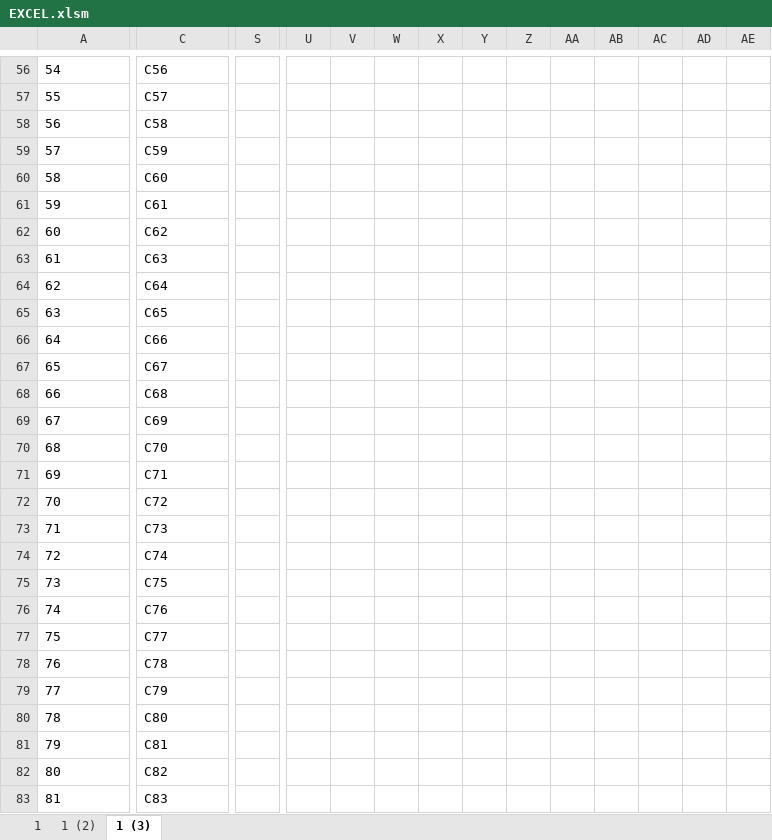
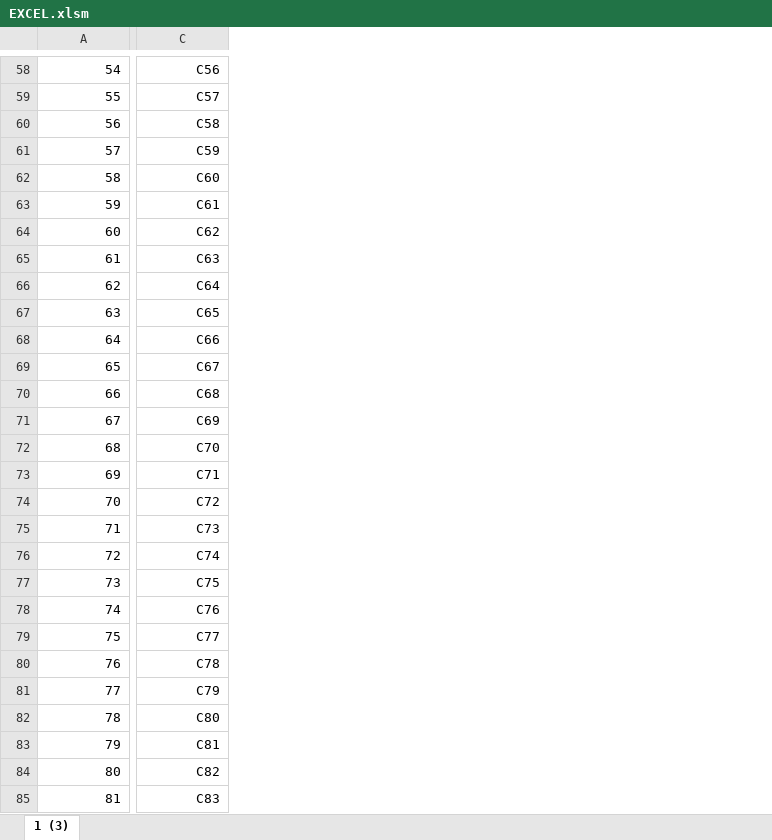
Before and after one commit to kazuya90/vba, an Excel workbook: EXCEL.xlsm, sheet 1 (3), drawn as a sheet; only a part is shown, gaps mark what is left out; values as stored, in another font and other column widths than the file's, no borders; charts and pictures not drawn; removed rows and columns are numbered as before the commit, all else as after; the diff covers the shown part only; the diff names each change by its address in the sheet, - before the commit and + after, or states it on an @@ line.

```diff
--- a/EXCEL.xlsm (sheet 1 (3))
+++ b/EXCEL.xlsm (sheet 1 (3))
-sheet tab: 1
-sheet tab: 1 (2)
-column S, empty
-column U, empty
-column V, empty
-column W, empty
-column X, empty
-column Y, empty
-column Z, empty
-column AA, empty
-column AB, empty
-column AC, empty
-column AD, empty
-column AE, empty
-A58:C85 alignment: left
+A58:C85 alignment: right
```
Also changed, not shown: 3 added rows, 1 removed row, 19 added columns, 69 removed columns and cell formats elsewhere in this sheet, charts or pictures, 1 other file.
